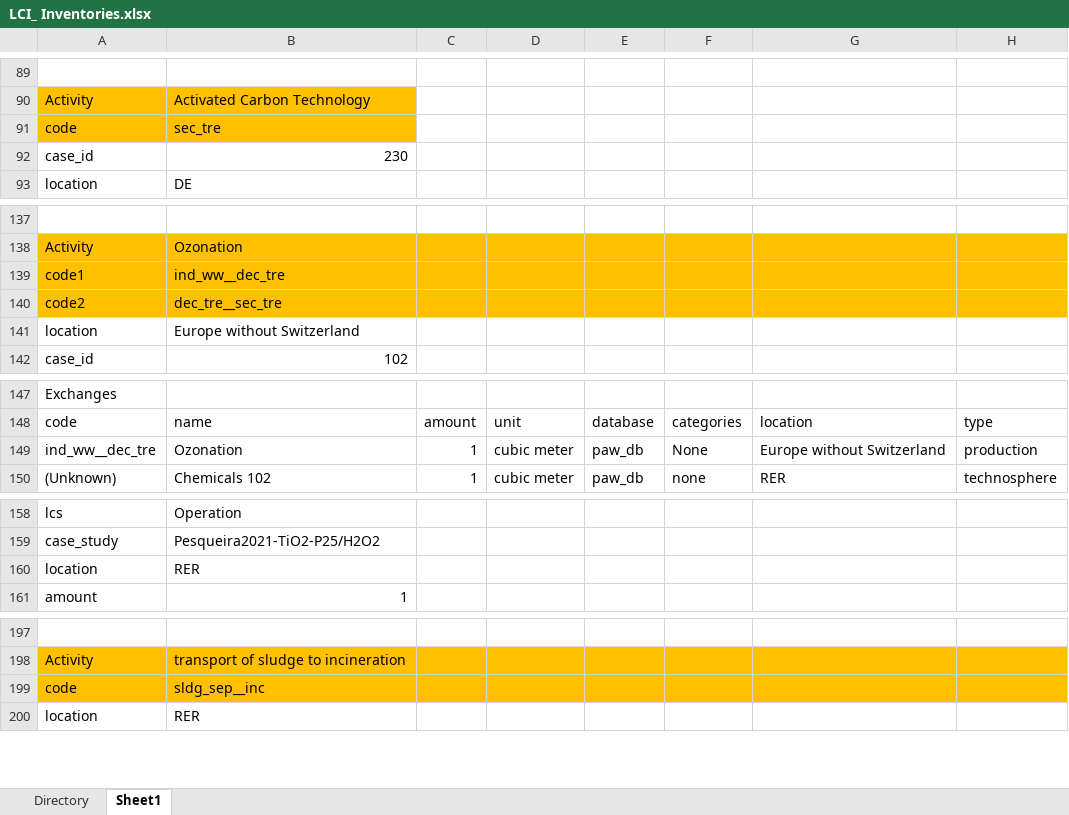
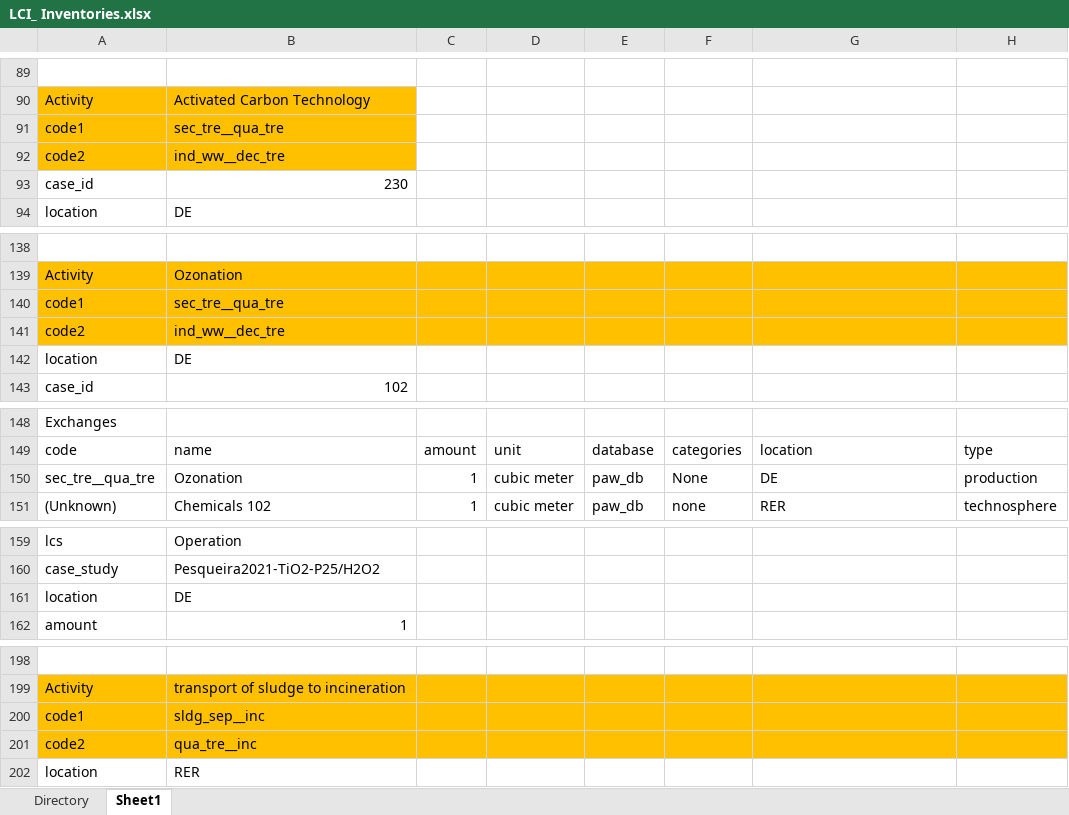
Before and after one commit to isabelapi/PAW_MFA_LCA_2025, an Excel workbook: LCA/LCI_ Inventories.xlsx, sheet Sheet1, drawn as a sheet; only a part is shown, gaps mark what is left out; values as stored, in another font and other column widths than the file's, no borders; removed rows and columns are numbered as before the commit, all else as after; rows hold the shown columns only; the diff covers the shown part only; the diff names each change by its address in the sheet, - before the commit and + after, or states it on an @@ line.

Commit message:
update double checking codes

```diff
--- a/LCA/LCI_ Inventories.xlsx (sheet Sheet1)
+++ b/LCA/LCI_ Inventories.xlsx (sheet Sheet1)
-row 91: code | sec_tre
+row 91: code1 | sec_tre__qua_tre
+row 92: code2 | ind_ww__dec_tre
-B140: ind_ww__dec_tre
+B140: sec_tre__qua_tre
-B141: dec_tre__sec_tre
+B141: ind_ww__dec_tre
-row 141: location | Europe without Switzerland
+row 142: location | DE
-A150: ind_ww__dec_tre
+A150: sec_tre__qua_tre
-G150: Europe without Switzerland
+G150: DE
-row 160: location | RER
+row 161: location | DE
-A200: code
+A200: code1
+row 201: code2 | qua_tre__inc
```
Also changed, not shown: 1 edited cell elsewhere in this sheet, formulas that keep their value.
